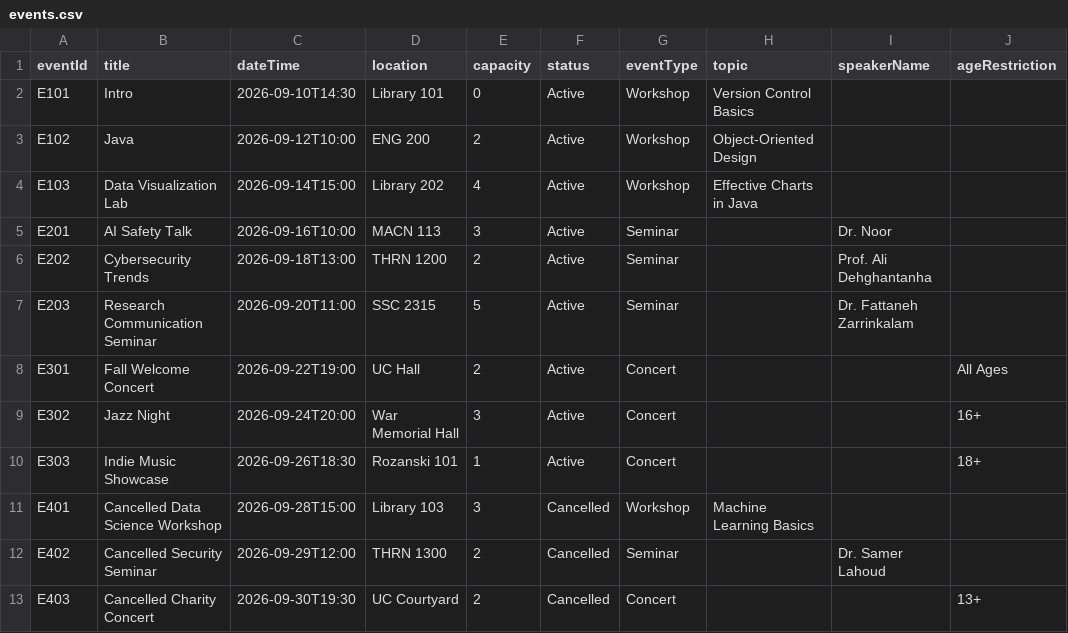
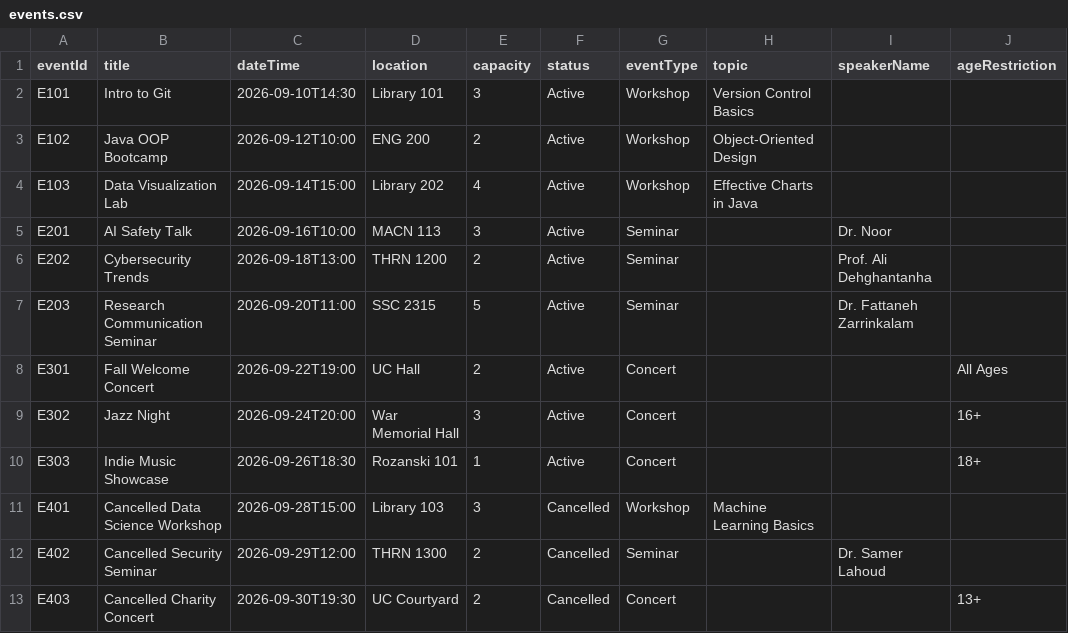
Before and after one commit to AayanShaikh007/1420_final, a CSV file: src/main/resources/Files/events.csv, drawn as a sheet.

```diff
--- a/src/main/resources/Files/events.csv
+++ b/src/main/resources/Files/events.csv
@@ -1,4 +1,4 @@
 eventId,title,dateTime,location,capacity,status,eventType,topic,speakerName,ageRestriction
-E101,Intro,2026-09-10T14:30,Library 101,0,Active,Workshop,Version Control Basics,,
-E102,Java ,2026-09-12T10:00,ENG 200,2,Active,Workshop,Object-Oriented Design,,
+E101,Intro to Git,2026-09-10T14:30,Library 101,3,Active,Workshop,Version Control Basics,,
+E102,Java OOP Bootcamp,2026-09-12T10:00,ENG 200,2,Active,Workshop,Object-Oriented Design,,
 E103,Data Visualization Lab,2026-09-14T15:00,Library 202,4,Active,Workshop,Effective Charts in Java,,
```
Also changed, not shown: src/main/resources/Files/bookings.csv, src/main/resources/Files/users.csv, 1 other file.
